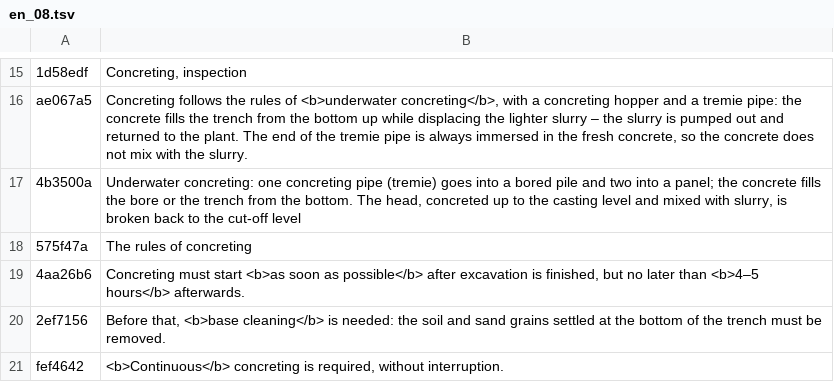
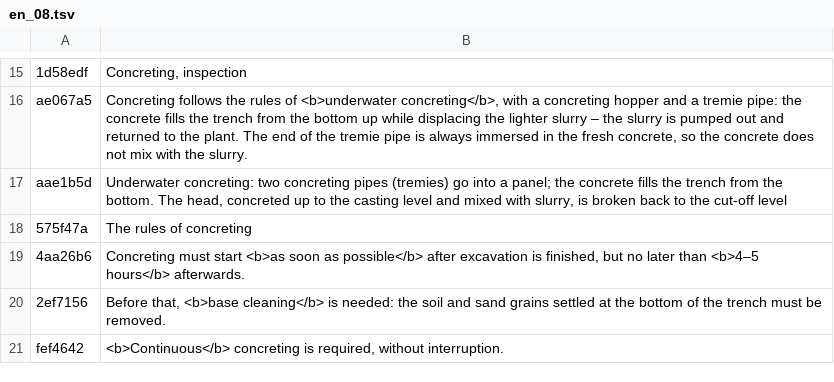
Before and after one commit to MBalika/melyalapozasok, a TSV file: _src/i18n/en_08.tsv, drawn as a sheet; only a part is shown, gaps mark what is left out; removed rows and columns are numbered as before the commit, all else as after; the diff names each change by its address in the sheet, - before the commit and + after, or states it on an @@ line.

```diff
--- a/_src/i18n/en_08.tsv
+++ b/_src/i18n/en_08.tsv
-row 17: 4b3500a | Underwater concreting: one concreting pipe (tremie) goes into a bored pile and two into a panel; the concrete fills the bore or the trench from the bottom. The head, concreted up to the casting level and mixed with slurry, is broken back to the cut-off level
+row 17: aae1b5d | Underwater concreting: two concreting pipes (tremies) go into a panel; the concrete fills the trench from the bottom. The head, concreted up to the casting level and mixed with slurry, is broken back to the cut-off level
```
Also changed, not shown: _src/i18n/en_23.tsv, 4 other files.
